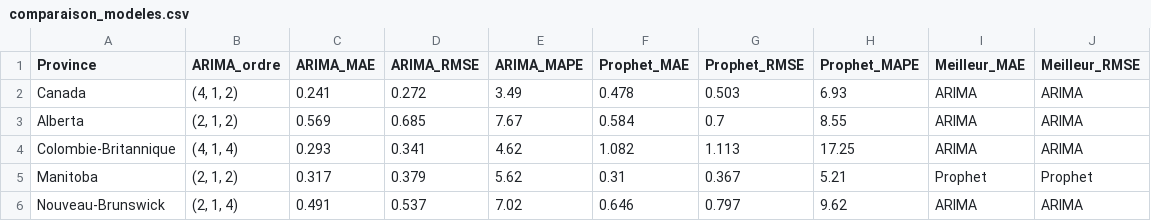
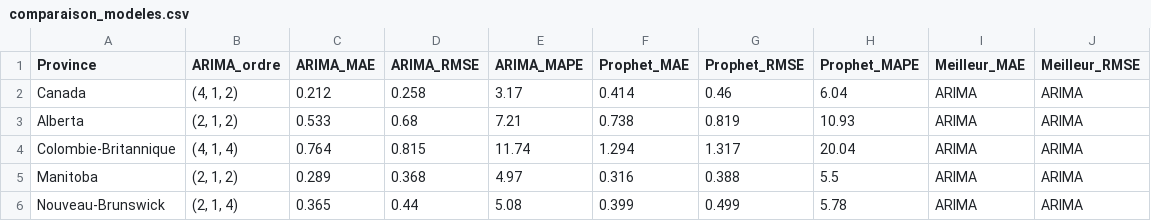
Before and after one commit to ulrich-e-r-djidonou/forecasting-chomage-canada, a CSV file: data/processed/comparaison_modeles.csv, drawn as a sheet; only a part is shown; the diff covers the shown part only.

```diff
--- a/data/processed/comparaison_modeles.csv
+++ b/data/processed/comparaison_modeles.csv
@@ -1,6 +1,6 @@
 Province,ARIMA_ordre,ARIMA_MAE,ARIMA_RMSE,ARIMA_MAPE,Prophet_MAE,Prophet_RMSE,Prophet_MAPE,Meilleur_MAE,Meilleur_RMSE
-Canada,"(4, 1, 2)",0.241,0.272,3.49,0.478,0.503,6.93,ARIMA,ARIMA
-Alberta,"(2, 1, 2)",0.569,0.685,7.67,0.584,0.7,8.55,ARIMA,ARIMA
-Colombie-Britannique,"(4, 1, 4)",0.293,0.341,4.62,1.082,1.113,17.25,ARIMA,ARIMA
-Manitoba,"(2, 1, 2)",0.317,0.379,5.62,0.31,0.367,5.21,Prophet,Prophet
-Nouveau-Brunswick,"(2, 1, 4)",0.491,0.537,7.02,0.646,0.797,9.62,ARIMA,ARIMA
+Canada,"(4, 1, 2)",0.212,0.258,3.17,0.414,0.46,6.04,ARIMA,ARIMA
+Alberta,"(2, 1, 2)",0.533,0.68,7.21,0.738,0.819,10.93,ARIMA,ARIMA
+Colombie-Britannique,"(4, 1, 4)",0.764,0.815,11.74,1.294,1.317,20.04,ARIMA,ARIMA
+Manitoba,"(2, 1, 2)",0.289,0.368,4.97,0.316,0.388,5.5,ARIMA,ARIMA
+Nouveau-Brunswick,"(2, 1, 4)",0.365,0.44,5.08,0.399,0.499,5.78,ARIMA,ARIMA
```
Also changed, not shown: 42 edited cells elsewhere in this file, data/processed/chomage_mensuel.csv, data/processed/chomage_test.csv, 21 other files.
